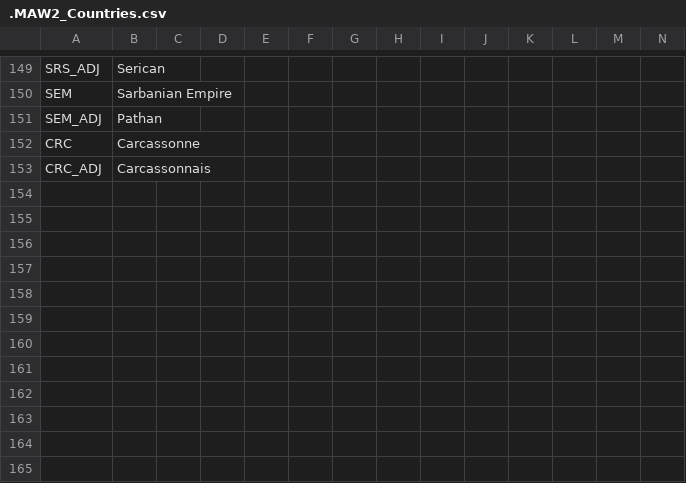
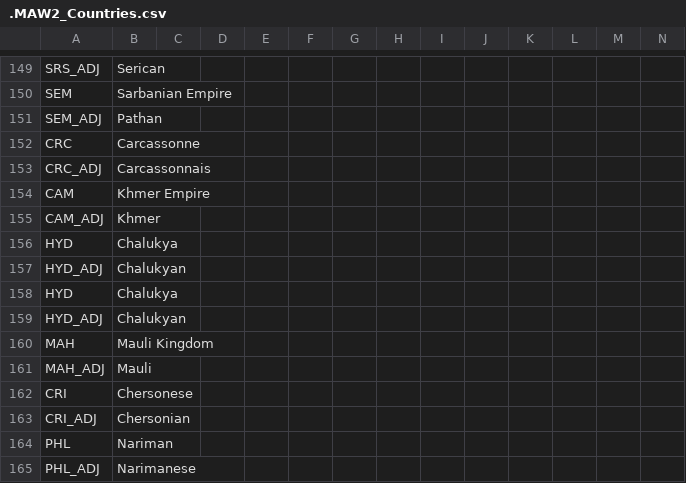
Before and after one commit to The-Question-Asker/MAW2, a CSV file: MAW2/localisation/.MAW2_Countries.csv, drawn as a sheet; only a part is shown, gaps mark what is left out; the diff names each change by its address in the sheet, - before the commit and + after, or states it on an @@ line.

```diff
--- a/MAW2/localisation/.MAW2_Countries.csv
+++ b/MAW2/localisation/.MAW2_Countries.csv
+row 154: CAM | Khmer Empire
+row 155: CAM_ADJ | Khmer
+row 156: HYD | Chalukya
+row 157: HYD_ADJ | Chalukyan
+row 158: HYD | Chalukya
+row 159: HYD_ADJ | Chalukyan
+row 160: MAH | Mauli Kingdom
+row 161: MAH_ADJ | Mauli
+row 162: CRI | Chersonese
+row 163: CRI_ADJ | Chersonian
+row 164: PHL | Nariman
+row 165: PHL_ADJ | Narimanese
```
Also changed, not shown: MAW2/localisation/.MAW2_Map.csv, MAW2/localisation/.MAW2_Misc.csv, 38 other files.
